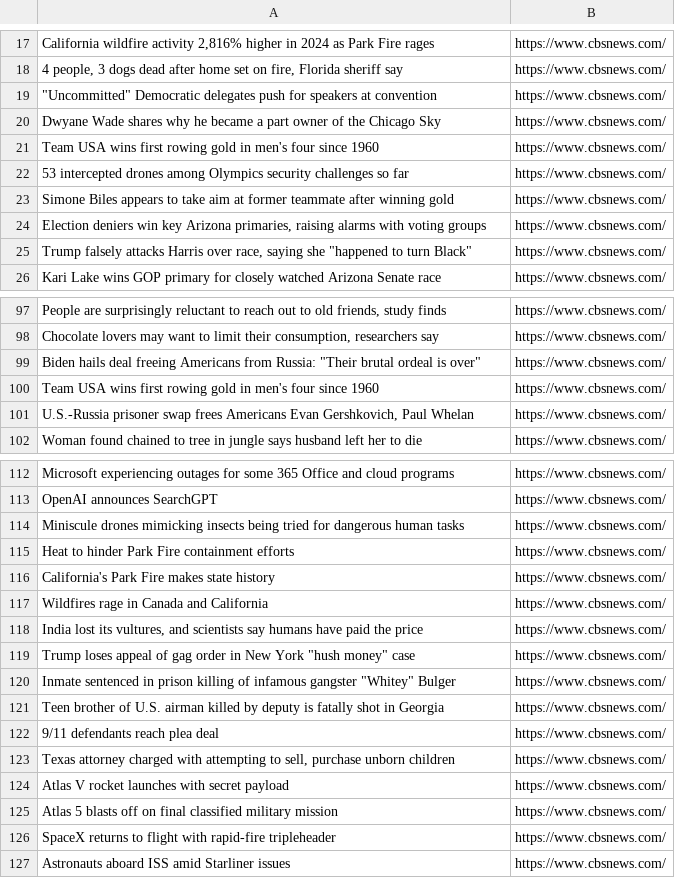
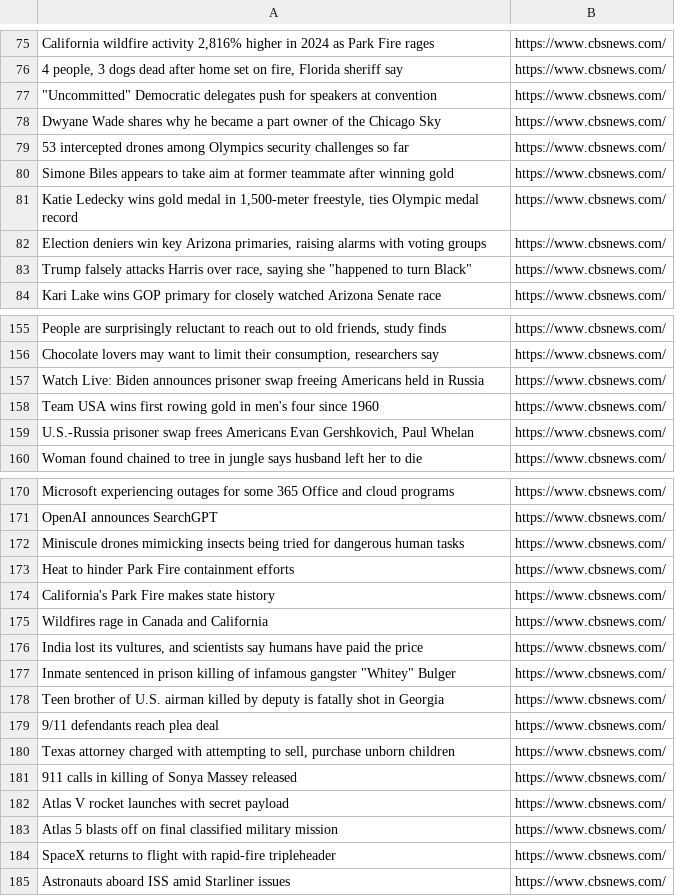
Before and after one commit to Hudica/brightside-newsletter, a CSV file: headlines.csv, drawn as a sheet; only a part is shown, gaps mark what is left out; removed rows and columns are numbered as before the commit, all else as after; the diff covers the shown part only; the diff names each change by its address in the sheet, - before the commit and + after, or states it on an @@ line.

```diff
--- a/headlines.csv
+++ b/headlines.csv
@@ row 21 moved to row 70: Team USA wins first rowing gold in men's… @@
+row 81: Katie Ledecky wins gold medal in 1,500-meter freestyle, ties Olympic medal record | https://www.cbsnews.com/
-A157: Biden hails deal freeing Americans from Russia: "Their brutal ordeal is over"
+A157: Watch Live: Biden announces prisoner swap freeing Americans held in Russia
-row 119: Trump loses appeal of gag order in New York "hush money" case | https://www.cbsnews.com/
+row 181: 911 calls in killing of Sonya Massey released | https://www.cbsnews.com/
```
Also changed, not shown: 62 added rows, 5 removed rows and 4 edited cells elsewhere in this file, 1 other file.
